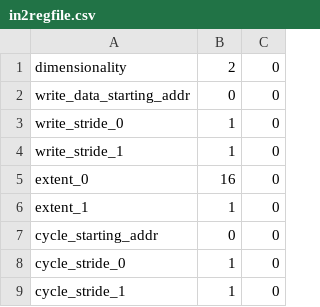
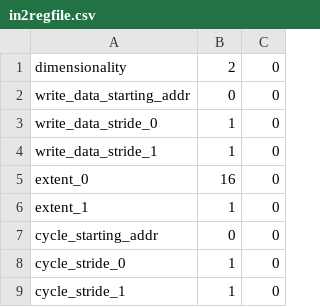
Before and after one commit to StanfordAHA/lake, a CSV file: sample_csv/in2regfile.csv, drawn as a sheet.

```diff
--- a/sample_csv/in2regfile.csv
+++ b/sample_csv/in2regfile.csv
@@ -2,4 +2,4 @@
 "write_data_starting_addr", 0, 0
-"write_stride_0", 1, 0
-"write_stride_1", 1, 0
+"write_data_stride_0", 1, 0
+"write_data_stride_1", 1, 0
 "extent_0", 16, 0
```
Also changed, not shown: sample_csv/regfile2out.csv, 4 other files.
